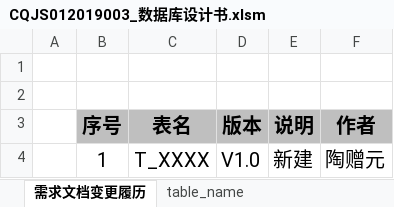
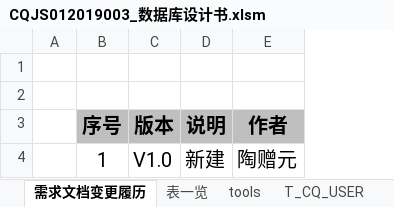
Before and after one commit to pettypower/SJY, an Excel workbook: 10_池泉二手车平台/02_数据库原型设计/CQJS012019003_数据库设计书.xlsm, sheet 需求文档变更履历, drawn as a sheet; values as stored, in another font and other column widths than the file's, no borders; the diff names each change by its address in the sheet, - before the commit and + after, or states it on an @@ line.

```diff
--- a/10_池泉二手车平台/02_数据库原型设计/CQJS012019003_数据库设计书.xlsm (sheet 需求文档变更履历)
+++ b/10_池泉二手车平台/02_数据库原型设计/CQJS012019003_数据库设计书.xlsm (sheet 需求文档变更履历)
-sheet tab: table_name
+sheet tab: T_CQ_USER
+sheet tab: 表一览
+sheet tab: tools
-column C (表名), row 4: T_XXXX
```
Also changed, not shown: sheet T_CQ_USER, other sheet tabs, charts or pictures, 10_池泉二手车平台/04_项目管理/CQJS012019004_项目计划.xlsx.
